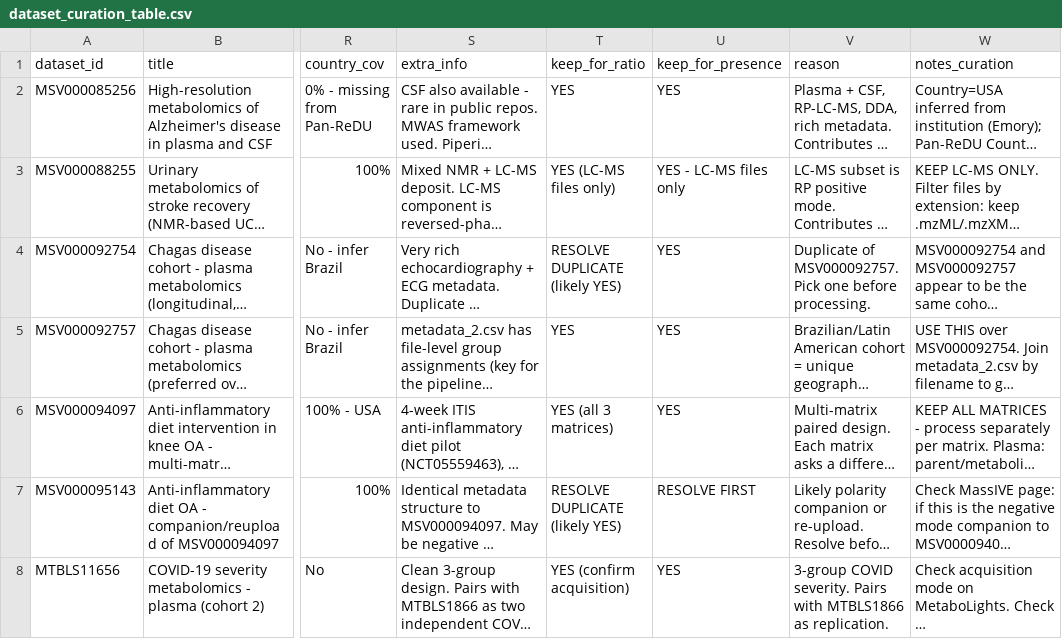
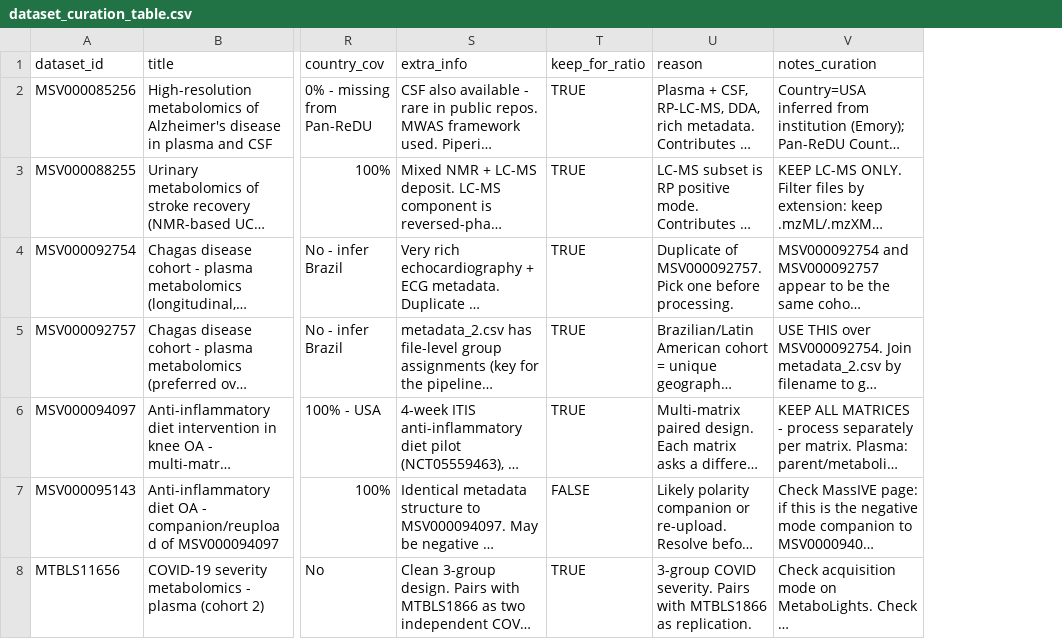
Before and after one commit to philouail/reverse-met, a CSV file: dataset_curation_table.csv, drawn as a sheet; only a part is shown, gaps mark what is left out; long unchanged cells end in …; the diff covers the shown part only; the diff names each change by its address in the sheet, - before the commit and + after, or states it on an @@ line.

Commit message:
Finalize MS2 curation and MS1 workflow

```diff
--- a/dataset_curation_table.csv
+++ b/dataset_curation_table.csv
-column U (keep_for_presence), rows 2-8: YES | YES - LC-MS files only | YES | YES | YES | RESOLVE FIRST | YES
-T2 (keep_for_ratio): YES
+T2 (keep_for_ratio): TRUE
-T3 (keep_for_ratio): YES (LC-MS files only)
+T3 (keep_for_ratio): TRUE
-T4 (keep_for_ratio): RESOLVE DUPLICATE (likely YES)
+T4 (keep_for_ratio): TRUE
-T5 (keep_for_ratio): YES
+T5 (keep_for_ratio): TRUE
-T6 (keep_for_ratio): YES (all 3 matrices)
+T6 (keep_for_ratio): TRUE
-T7 (keep_for_ratio): RESOLVE DUPLICATE (likely YES)
+T7 (keep_for_ratio): FALSE
-T8 (keep_for_ratio): YES (confirm acquisition)
+T8 (keep_for_ratio): TRUE
```
Also changed, not shown: 18 edited cells elsewhere in this file, results/MSV000085256/parent_results.csv, results/MSV000088255/metabolite_results.csv, 54 other files.
